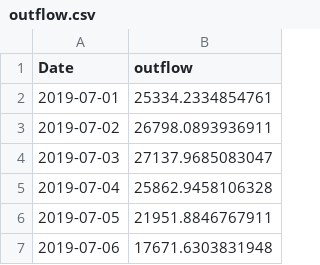
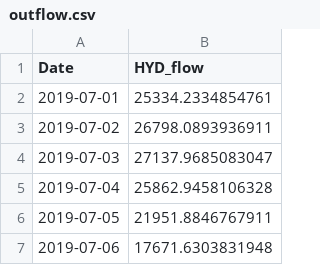
Before and after one commit to limnotrack/AEME, a CSV file: inst/extdata/lake/data/outflow.csv, drawn as a sheet; only a part is shown.

Commit message:
Update from old file name

```diff
--- a/inst/extdata/lake/data/outflow.csv
+++ b/inst/extdata/lake/data/outflow.csv
@@ -1,2 +1,2 @@
-Date,outflow
+Date,HYD_flow
 2019-07-01,25334.2334854761
```
